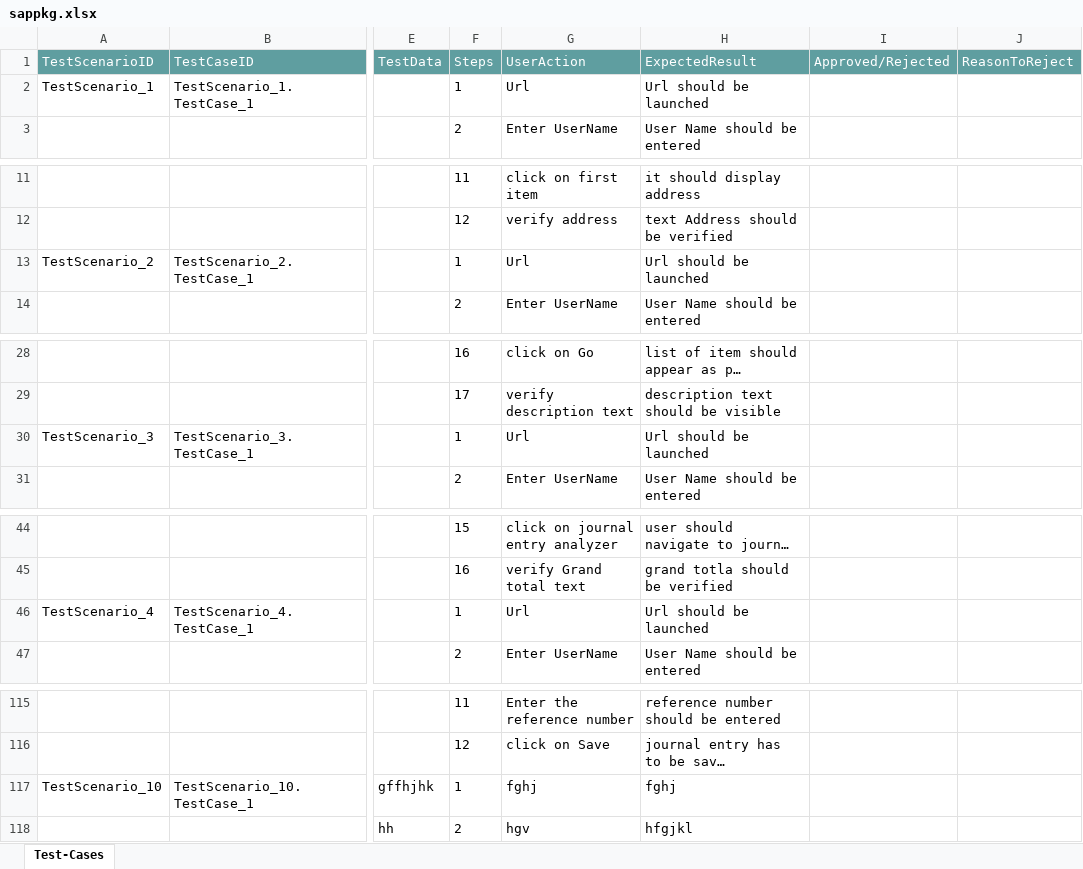
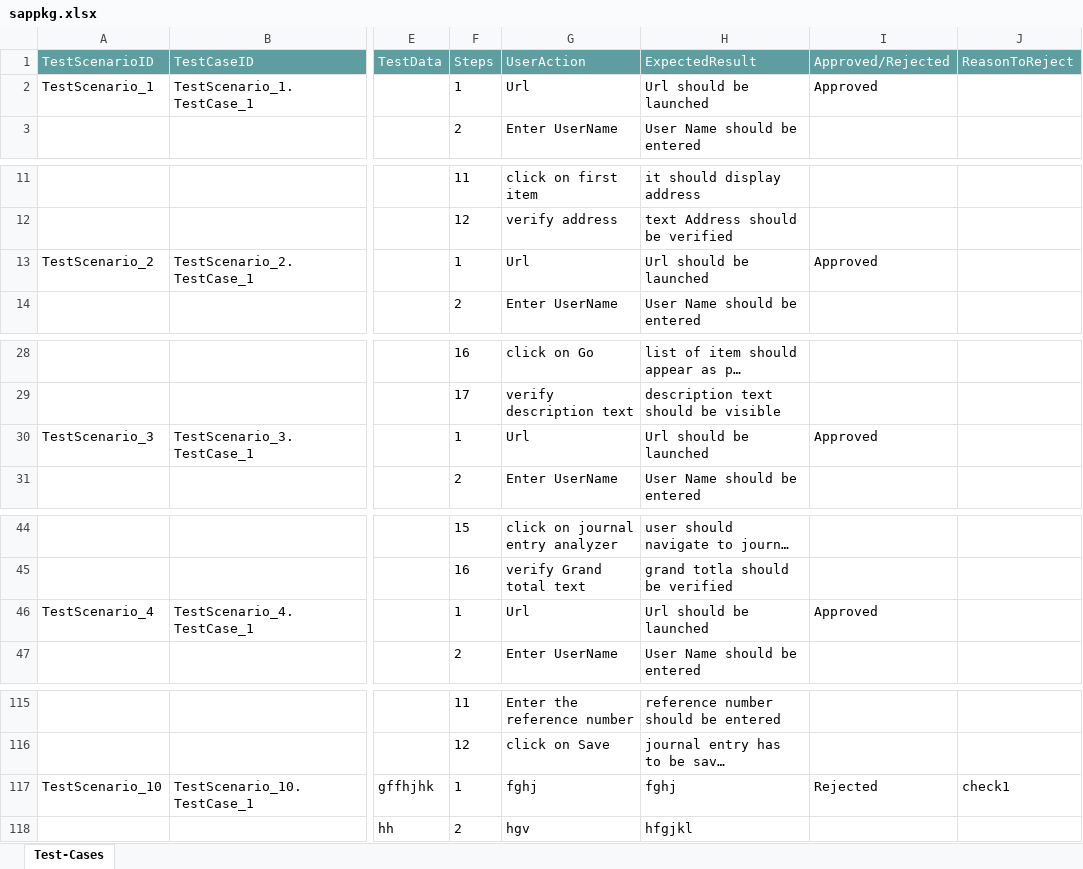
Before and after one commit to ShaikMohamedIrfan/Test1, an Excel workbook: sappkg.xlsx, sheet Test-Cases, drawn as a sheet; only a part is shown, gaps mark what is left out; long unchanged cells end in …; values as stored, in another font and other column widths than the file's, no borders; table styles not drawn; the diff covers the shown part only; the diff names each change by its address in the sheet, - before the commit and + after, or states it on an @@ line.

Commit message:
Add files via upload

```diff
--- a/sappkg.xlsx (sheet Test-Cases)
+++ b/sappkg.xlsx (sheet Test-Cases)
-I2 (Approved/Rejected): (empty)
+I2 (Approved/Rejected): Approved
-I13 (Approved/Rejected): (empty)
+I13 (Approved/Rejected): Approved
-I30 (Approved/Rejected): (empty)
+I30 (Approved/Rejected): Approved
-I46 (Approved/Rejected): (empty)
+I46 (Approved/Rejected): Approved
-I117 (Approved/Rejected): (empty)
+I117 (Approved/Rejected): Rejected
-J117 (ReasonToReject): (empty)
+J117 (ReasonToReject): check1
```
Also changed, not shown: 5 edited cells elsewhere in this sheet.
